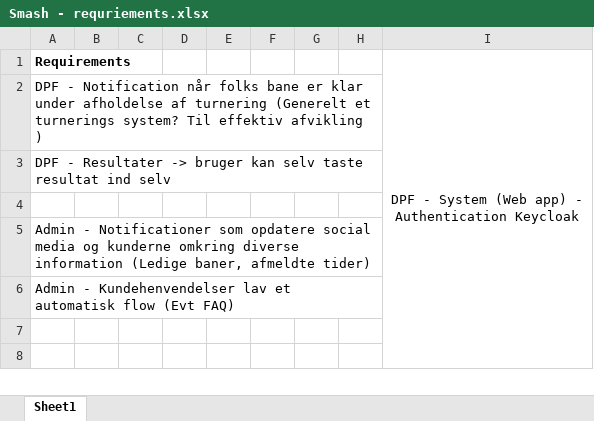
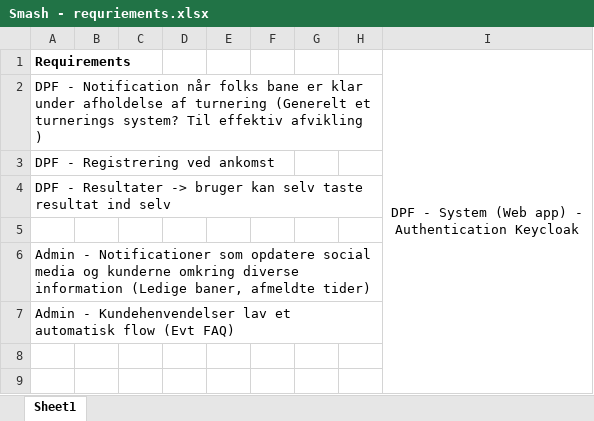
Before and after one commit to RNS2025/smashpadelcenter, an Excel workbook: Smash - requriements.xlsx, sheet Sheet1, drawn as a sheet; only a part is shown; values as stored, in another font and other column widths than the file's, no borders; the diff names each change by its address in the sheet, - before the commit and + after, or states it on an @@ line.

Commit message:
Updated requirements - added check for dpf app

```diff
--- a/Smash - requriements.xlsx (sheet Sheet1)
+++ b/Smash - requriements.xlsx (sheet Sheet1)
+row 3: DPF - Registrering ved ankomst
```
